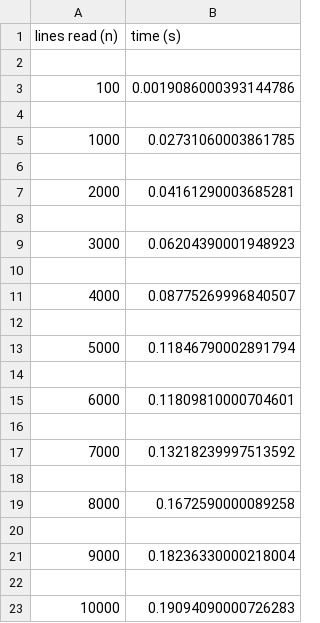
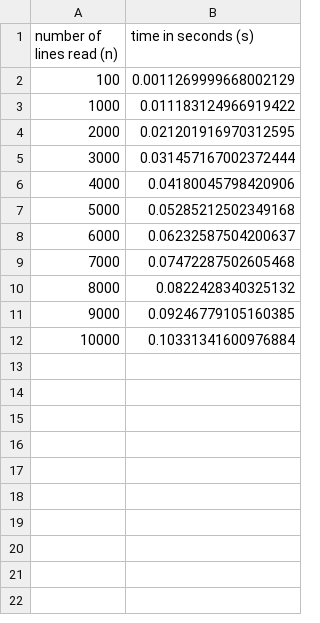
Before and after one commit to ArunRao1997/SSW-567-Final-Project, a CSV file: Part-3/performance_records_encoded.csv, drawn as a sheet.

Commit message:
ADD: part-3

```diff
--- a/Part-3/performance_records_encoded.csv
+++ b/Part-3/performance_records_encoded.csv
@@ -1,23 +1,12 @@
-lines read (n),time (s)
-
-100,0.0019086000393144786
-
-1000,0.02731060003861785
-
-2000,0.04161290003685281
-
-3000,0.06204390001948923
-
-4000,0.08775269996840507
-
-5000,0.11846790002891794
-
-6000,0.11809810000704601
-
-7000,0.13218239997513592
-
-8000,0.1672590000089258
-
-9000,0.18236330000218004
-
-10000,0.19094090000726283
+number of lines read (n),time in seconds (s)
+100,0.0011269999668002129
+1000,0.011183124966919422
+2000,0.021201916970312595
+3000,0.031457167002372444
+4000,0.04180045798420906
+5000,0.05285212502349168
+6000,0.06232587504200637
+7000,0.07472287502605468
+8000,0.0822428340325132
+9000,0.09246779105160385
+10000,0.10331341600976884
```
Also changed, not shown: Part-3/performance_records_decoded.csv, 1 other file.
